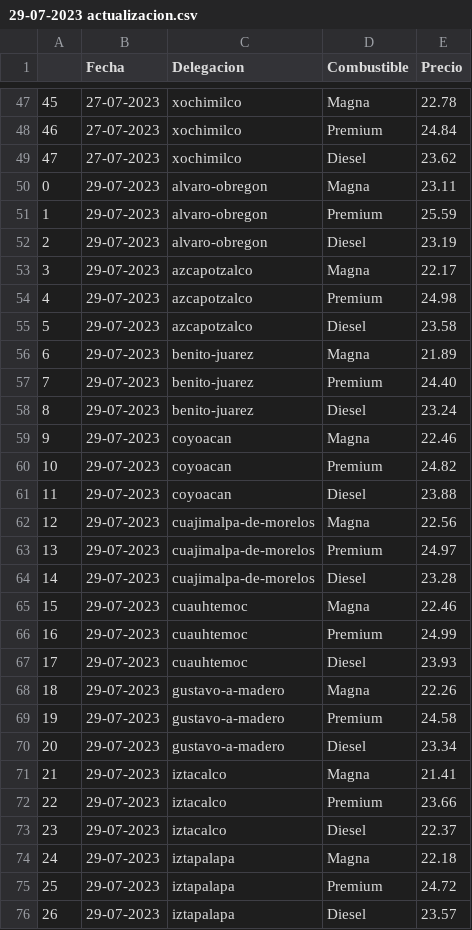
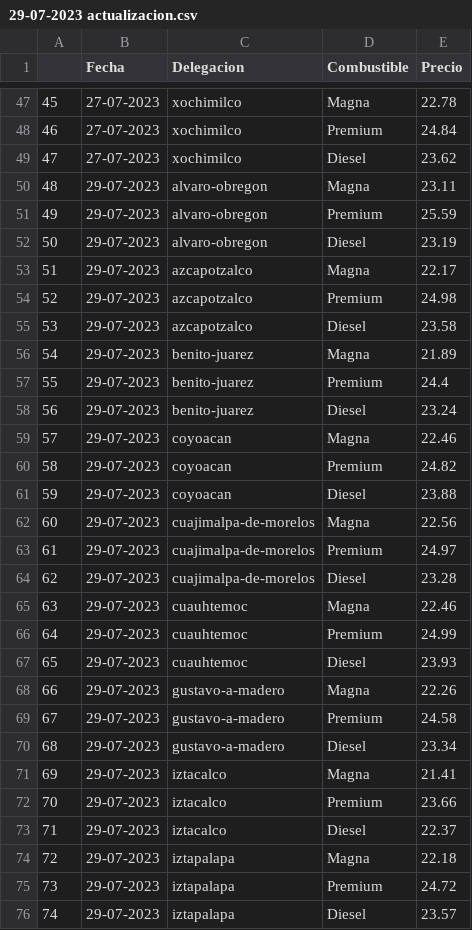
Before and after one commit to JairRamosG/Repositorio_ia_center, a CSV file: csv_gasolina/29-07-2023 actualizacion.csv, drawn as a sheet; only a part is shown, gaps mark what is left out; the diff covers the shown part only.

```diff
--- a/csv_gasolina/29-07-2023 actualizacion.csv
+++ b/csv_gasolina/29-07-2023 actualizacion.csv
@@ -49,28 +49,28 @@
 47,27-07-2023,xochimilco,Diesel,23.62
-0,29-07-2023,alvaro-obregon,Magna,23.11
-1,29-07-2023,alvaro-obregon,Premium,25.59
-2,29-07-2023,alvaro-obregon,Diesel,23.19
-3,29-07-2023,azcapotzalco,Magna,22.17
-4,29-07-2023,azcapotzalco,Premium,24.98
-5,29-07-2023,azcapotzalco,Diesel,23.58
-6,29-07-2023,benito-juarez,Magna,21.89
-7,29-07-2023,benito-juarez,Premium,24.40
-8,29-07-2023,benito-juarez,Diesel,23.24
-9,29-07-2023,coyoacan,Magna,22.46
-10,29-07-2023,coyoacan,Premium,24.82
-11,29-07-2023,coyoacan,Diesel,23.88
-12,29-07-2023,cuajimalpa-de-morelos,Magna,22.56
-13,29-07-2023,cuajimalpa-de-morelos,Premium,24.97
-14,29-07-2023,cuajimalpa-de-morelos,Diesel,23.28
-15,29-07-2023,cuauhtemoc,Magna,22.46
-16,29-07-2023,cuauhtemoc,Premium,24.99
-17,29-07-2023,cuauhtemoc,Diesel,23.93
-18,29-07-2023,gustavo-a-madero,Magna,22.26
-19,29-07-2023,gustavo-a-madero,Premium,24.58
-20,29-07-2023,gustavo-a-madero,Diesel,23.34
-21,29-07-2023,iztacalco,Magna,21.41
-22,29-07-2023,iztacalco,Premium,23.66
-23,29-07-2023,iztacalco,Diesel,22.37
-24,29-07-2023,iztapalapa,Magna,22.18
-25,29-07-2023,iztapalapa,Premium,24.72
-26,29-07-2023,iztapalapa,Diesel,23.57
+48,29-07-2023,alvaro-obregon,Magna,23.11
+49,29-07-2023,alvaro-obregon,Premium,25.59
+50,29-07-2023,alvaro-obregon,Diesel,23.19
+51,29-07-2023,azcapotzalco,Magna,22.17
+52,29-07-2023,azcapotzalco,Premium,24.98
+53,29-07-2023,azcapotzalco,Diesel,23.58
+54,29-07-2023,benito-juarez,Magna,21.89
+55,29-07-2023,benito-juarez,Premium,24.4
+56,29-07-2023,benito-juarez,Diesel,23.24
+57,29-07-2023,coyoacan,Magna,22.46
+58,29-07-2023,coyoacan,Premium,24.82
+59,29-07-2023,coyoacan,Diesel,23.88
+60,29-07-2023,cuajimalpa-de-morelos,Magna,22.56
+61,29-07-2023,cuajimalpa-de-morelos,Premium,24.97
+62,29-07-2023,cuajimalpa-de-morelos,Diesel,23.28
+63,29-07-2023,cuauhtemoc,Magna,22.46
+64,29-07-2023,cuauhtemoc,Premium,24.99
+65,29-07-2023,cuauhtemoc,Diesel,23.93
+66,29-07-2023,gustavo-a-madero,Magna,22.26
+67,29-07-2023,gustavo-a-madero,Premium,24.58
+68,29-07-2023,gustavo-a-madero,Diesel,23.34
+69,29-07-2023,iztacalco,Magna,21.41
+70,29-07-2023,iztacalco,Premium,23.66
+71,29-07-2023,iztacalco,Diesel,22.37
+72,29-07-2023,iztapalapa,Magna,22.18
+73,29-07-2023,iztapalapa,Premium,24.72
+74,29-07-2023,iztapalapa,Diesel,23.57
```
Also changed, not shown: 23 edited cells elsewhere in this file, csv_gasolina/30-07-2023 actualizacion.csv.
